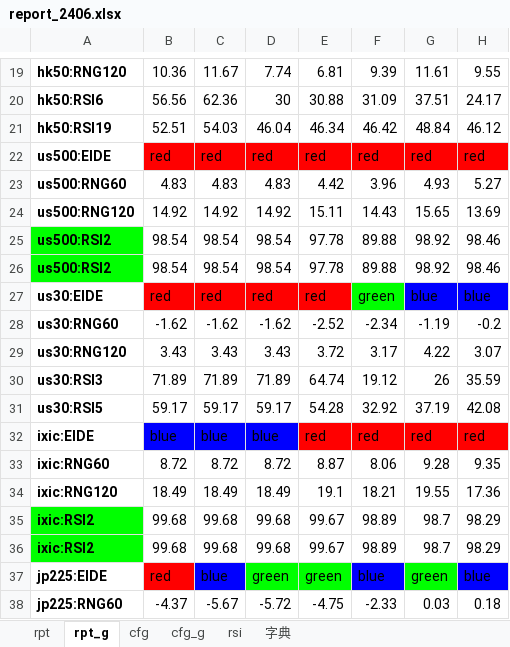
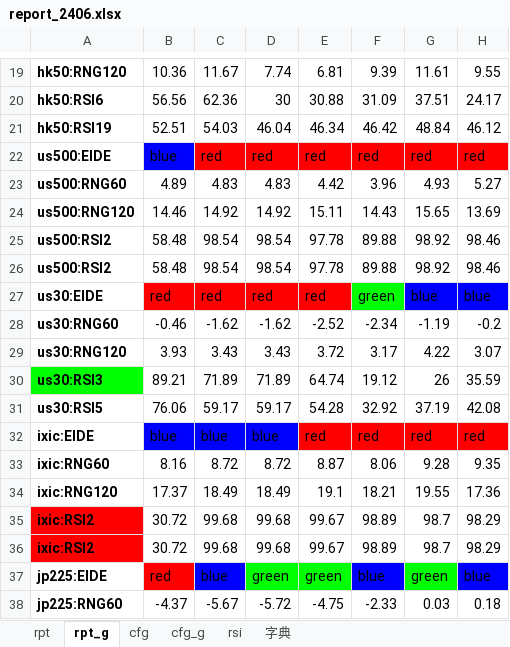
Before and after one commit to aixingkong/view, an Excel workbook: report_2406.xlsx, sheet rpt_g, drawn as a sheet; only a part is shown, gaps mark what is left out; values as stored, in another font and other column widths than the file's, no borders; conditional formats not drawn; the diff covers the shown part only; the diff names each change by its address in the sheet, - before the commit and + after, or states it on an @@ line.

```diff
--- a/report_2406.xlsx (sheet rpt_g)
+++ b/report_2406.xlsx (sheet rpt_g)
-B22: red
+B22: blue
-B22 fill: #FF0000
+B22 fill: #0000FF
-B23: 4.83
+B23: 4.89
-B24: 14.92
+B24: 14.46
-A25:A26 fill: #00FF00
+A25:A26 fill: none
-B25:B26: 98.54
+B25:B26: 58.48
-B28: -1.62
+B28: -0.46
-B29: 3.43
+B29: 3.93
-A30 fill: none
+A30 fill: #00FF00
-B30: 71.89
+B30: 89.21
-B31: 59.17
+B31: 76.06
-B33: 8.72
+B33: 8.16
-B34: 18.49
+B34: 17.37
-A35:A36 fill: #00FF00
+A35:A36 fill: #FF0000
-B35:B36: 99.68
+B35:B36: 30.72
```
Also changed, not shown: 10 edited cells elsewhere in this sheet, sheet rpt, 8 other files.
